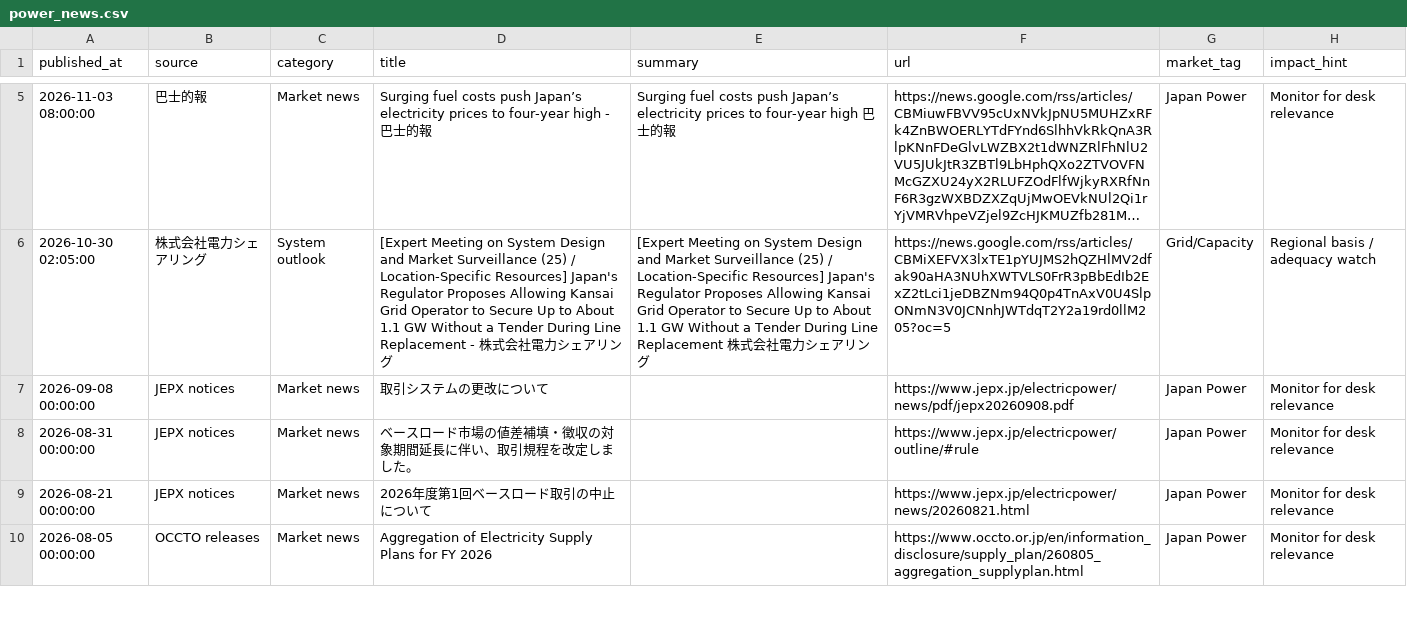
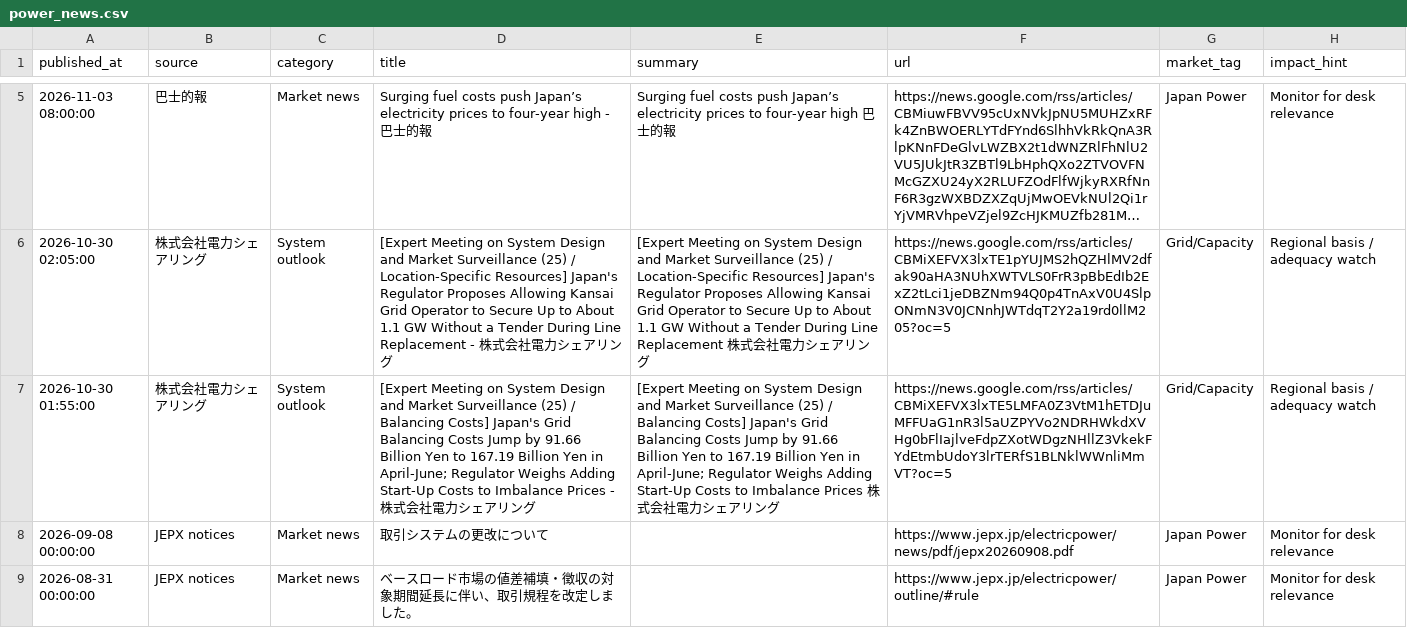
Before and after one commit to taiyu-wang/japan_power_trading_dashboard, a CSV file: data/published/power_news.csv, drawn as a sheet; only a part is shown, gaps mark what is left out; the shorter side is filled out with more unchanged rows; long unchanged cells end in …; the diff names each change by its address in the sheet, - before the commit and + after, or states it on an @@ line.

```diff
--- a/data/published/power_news.csv
+++ b/data/published/power_news.csv
+row 7: 2026-10-30 01:55:00 | 株式会社電力シェアリング | System outlook | [Expert Meeting on System Design and Market Surveillance (25) / Balancing Costs] Japan's Grid Balancing Costs Jump by 91.66 Billion Yen to 167.19 Billion Yen in April-June; Regulator Weighs Adding Start-Up Costs to Imbalance Prices - 株式会社電力シェアリング | [Expert Meeting on System Design and Market Surveillance (25) / Balancing Costs] Japan's Grid Balancing Costs Jump by 91.66 Billion Yen to 167.19 Billion Yen in April-June; Regulator Weighs Adding Start-Up Costs to Imbalance Prices 株式会社電力シェアリング | https://news.google.com/rss/articles/CBMiXEFVX3lxTE5LMFA0Z3VtM1hETDJuMFFUaG1nR3l5aUZPYVo2NDRHWkdXVHg0bFlIajlveFdpZXotWDgzNHllZ3VkekFYdEtmbUdoY3lrTERfS1BLNklWWnliMmVT?oc=5 | Grid/Capacity | Regional basis / adequacy watch
```
Also changed, not shown: data/published/jepx_intraday.csv, data/published/jepx_spot_daily.csv, 5 other files.
